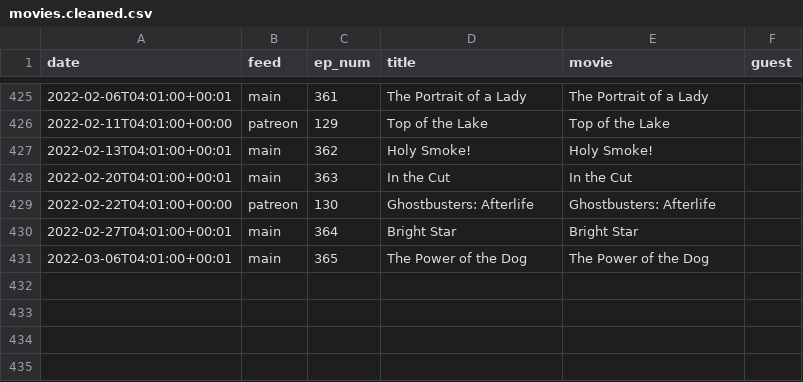
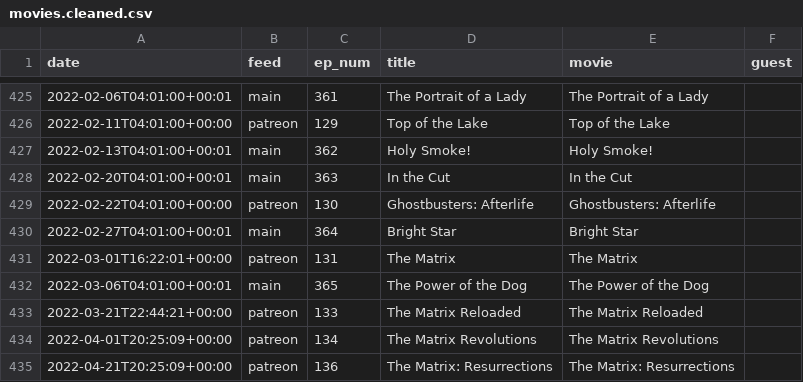
Before and after one commit to mark-jb/blankcheck, a CSV file: movies.cleaned.csv, drawn as a sheet; only a part is shown, gaps mark what is left out; the diff names each change by its address in the sheet, - before the commit and + after, or states it on an @@ line.

```diff
--- a/movies.cleaned.csv
+++ b/movies.cleaned.csv
+row 431: 2022-03-01T16:22:01+00:00 | patreon | 131 | The Matrix | The Matrix
+row 433: 2022-03-21T22:44:21+00:00 | patreon | 133 | The Matrix Reloaded | The Matrix Reloaded
+row 434: 2022-04-01T20:25:09+00:00 | patreon | 134 | The Matrix Revolutions | The Matrix Revolutions
+row 435: 2022-04-21T20:25:09+00:00 | patreon | 136 | The Matrix: Resurrections | The Matrix: Resurrections
```
Also changed, not shown: movies.with.ids.csv, 17 other files.
